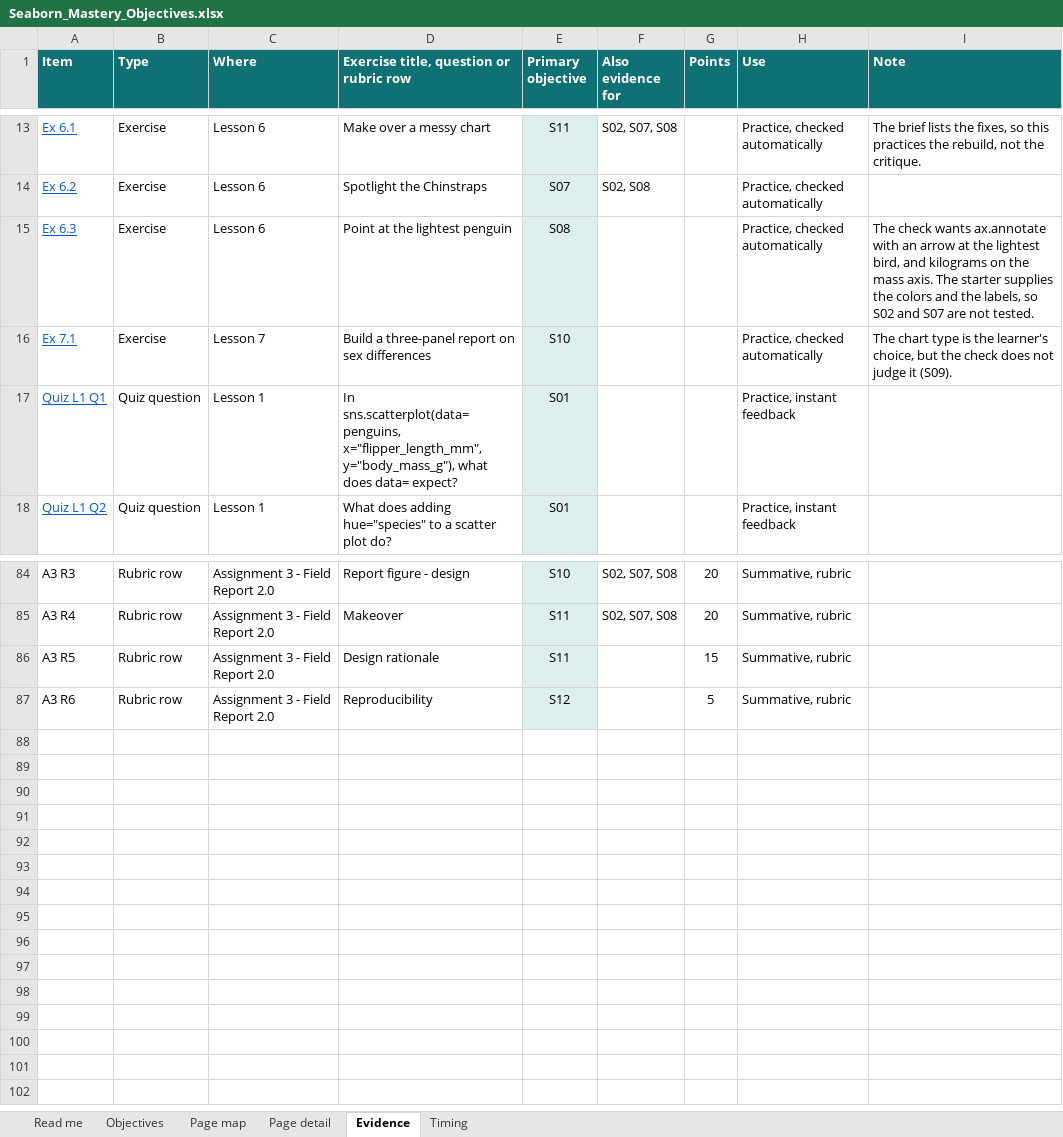
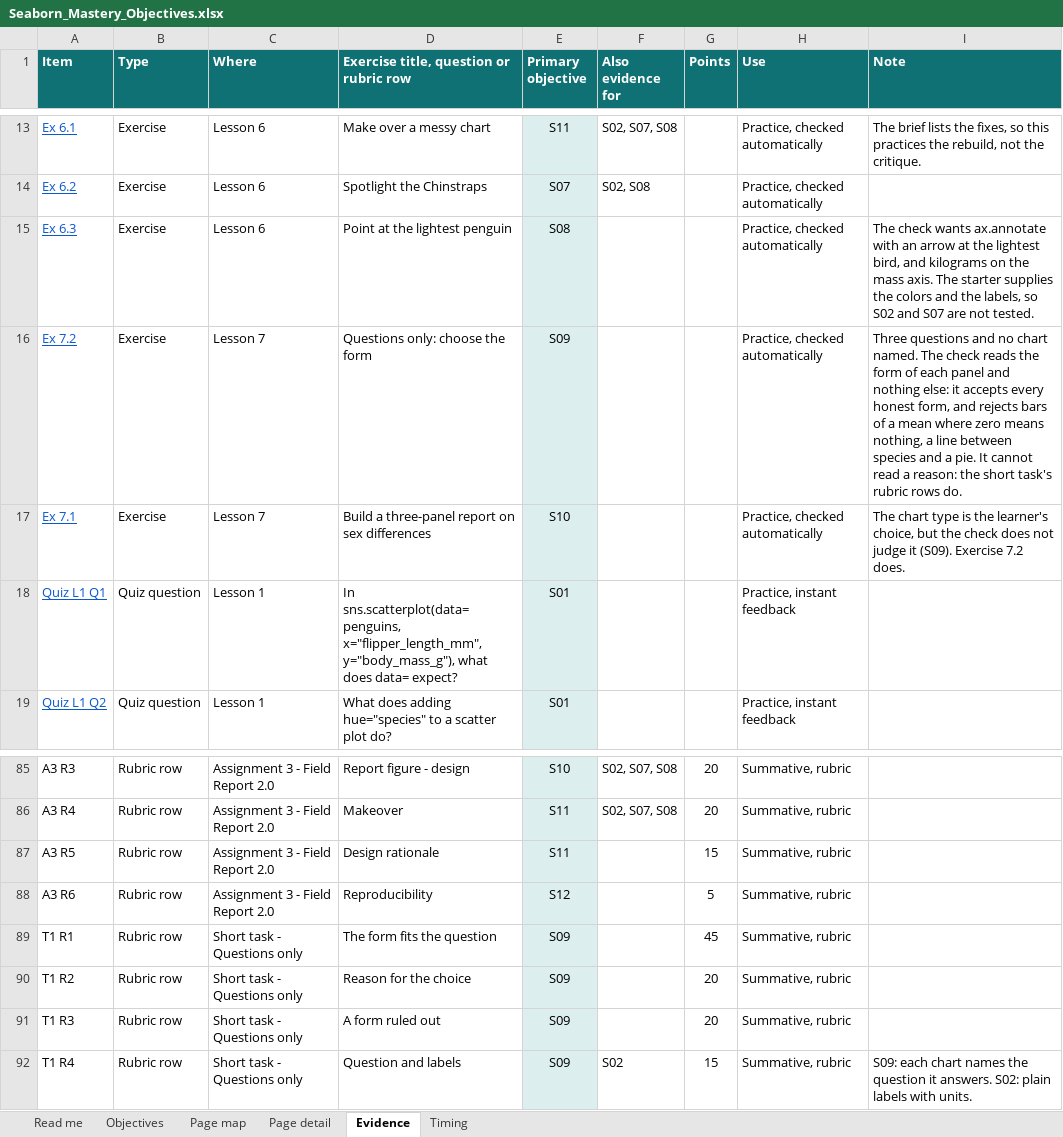
Before and after one commit to acatlin/seaborn-penguins, an Excel workbook: instructor/Seaborn_Mastery_Objectives.xlsx, sheet Evidence, drawn as a sheet; only a part is shown, gaps mark what is left out; values as stored, in another font and other column widths than the file's, no borders; table styles not drawn; addresses are those after the commit; the diff names each change by its address in the sheet, - before the commit and + after, or states it on an @@ line.

```diff
--- a/instructor/Seaborn_Mastery_Objectives.xlsx (sheet Evidence)
+++ b/instructor/Seaborn_Mastery_Objectives.xlsx (sheet Evidence)
+row 16: Ex 7.2 | Exercise | Lesson 7 | Questions only: choose the form | S09 |  |  | Practice, checked automatically | Three questions and no chart named. The check reads the form of each panel and nothing else: it accepts every honest form, and rejects bars of a mean where zero means nothing, a line between species and a pie. It cannot read a reason: the short task's rubric rows do.
-I17 (Note): …it (S09).
+I17 (Note): …it (S09). Exercise 7.2 does.
+row 89: T1 R1 | Rubric row | Short task - Questions only | The form fits the question | S09 |  | 45 | Summative, rubric
+row 90: T1 R2 | Rubric row | Short task - Questions only | Reason for the choice | S09 |  | 20 | Summative, rubric
+row 91: T1 R3 | Rubric row | Short task - Questions only | A form ruled out | S09 |  | 20 | Summative, rubric
+row 92: T1 R4 | Rubric row | Short task - Questions only | Question and labels | S09 | S02 | 15 | Summative, rubric | S09: each chart names the question it answers. S02: plain labels with units.
```
Also changed, not shown: sheet Timing, sheet Objectives, sheet Page detail, sheet Page map, sheet Read me, formulas that keep their value, 23 other files.
